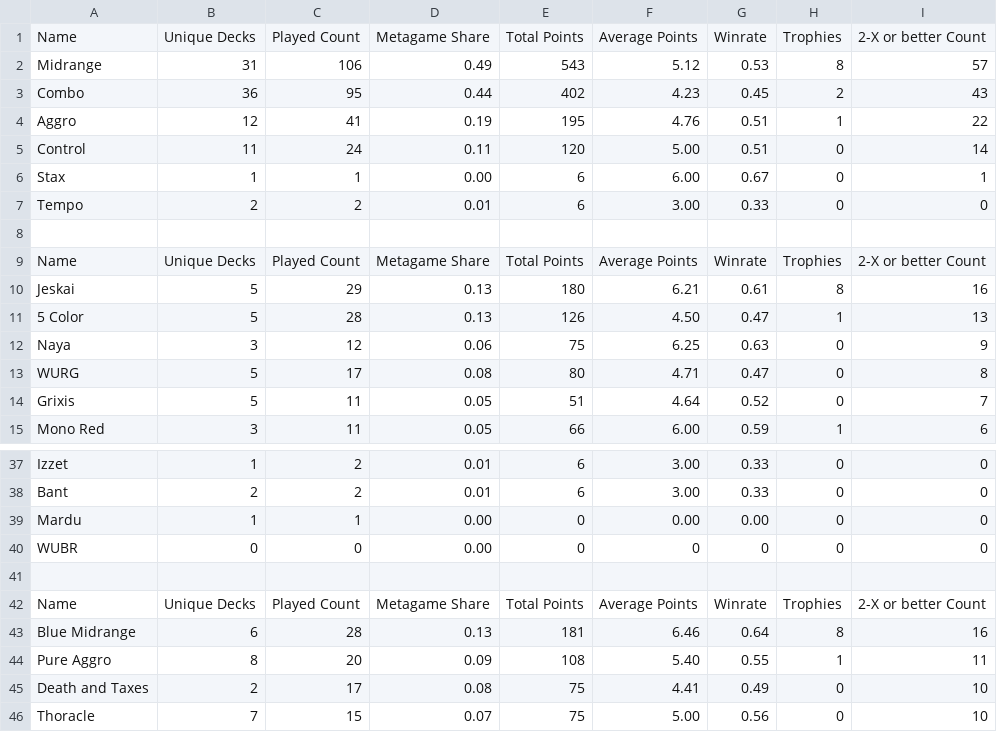
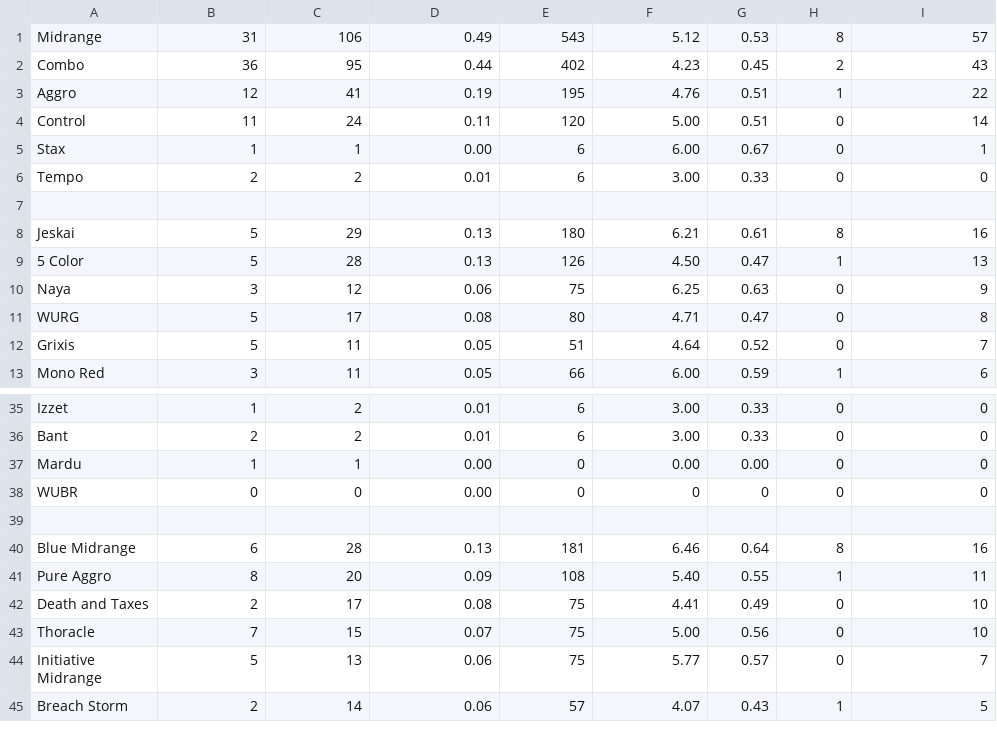
Before and after one commit to kvnchen/canlander, a CSV file: aggregate.csv, drawn as a sheet; only a part is shown, gaps mark what is left out; the shorter side is filled out with more unchanged rows.

```diff
--- a/aggregate.csv
+++ b/aggregate.csv
@@ -1,2 +1 @@
-Name, Unique Decks, Played Count, Metagame Share, Total Points, Average Points, Winrate, Trophies, 2-X or better Count
 Midrange, 31, 106, 0.49, 543, 5.12, 0.53, 8, 57
@@ -8,3 +7,2 @@ Tempo, 2, 2, 0.01, 6, 3.00, 0.33, 0, 0
 
-Name, Unique Decks, Played Count, Metagame Share, Total Points, Average Points, Winrate, Trophies, 2-X or better Count
 Jeskai, 5, 29, 0.13, 180, 6.21, 0.61, 8, 16
@@ -41,3 +39,2 @@ WUBR, 0, 0, 0.00, 0, 0, 0, 0, 0
 
-Name, Unique Decks, Played Count, Metagame Share, Total Points, Average Points, Winrate, Trophies, 2-X or better Count
 Blue Midrange, 6, 28, 0.13, 181, 6.46, 0.64, 8, 16
```
Also changed, not shown: lastEvent.csv, 2 other files.
